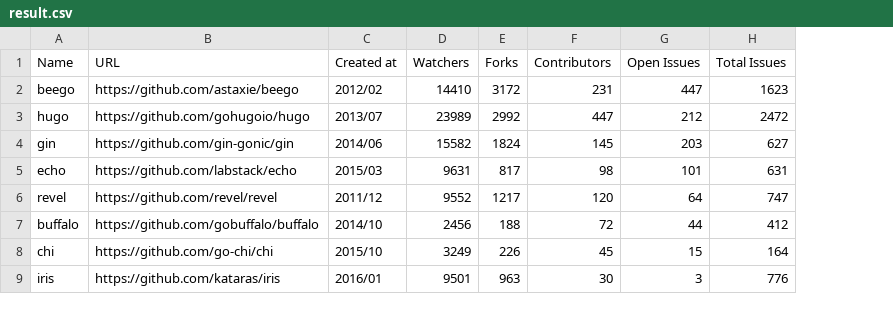
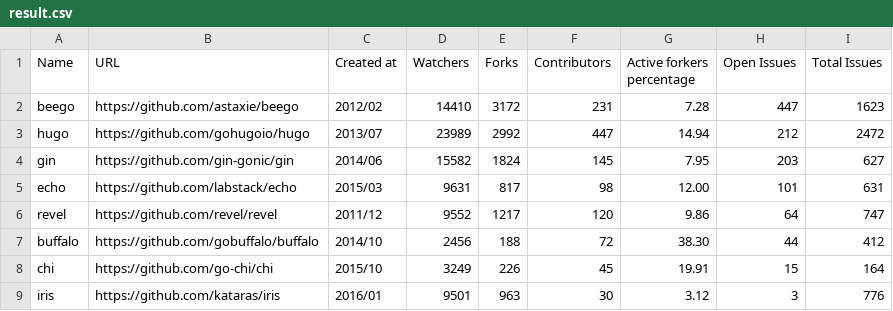
Before and after one commit to fedir/ghstat, a CSV file: result.csv, drawn as a sheet; the diff names each change by its address in the sheet, - before the commit and + after, or states it on an @@ line.

Commit message:
Active forkers percentage

```diff
--- a/result.csv
+++ b/result.csv
+column G (Active forkers percentage), rows 2-9: 7.28 | 14.94 | 7.95 | 12.00 | 9.86 | 38.30 | 19.91 | 3.12
```
Also changed, not shown: 2 other files.
